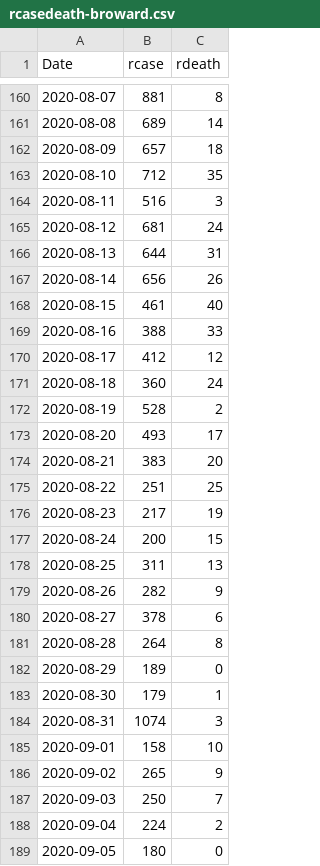
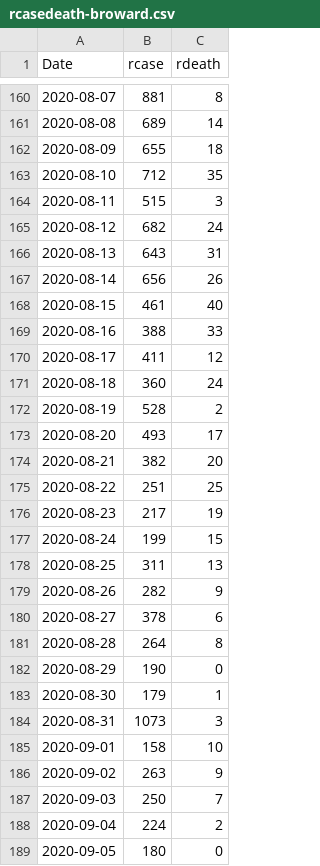
Before and after one commit to kokbent/fl-covid19, a CSV file: ts/rcasedeath-broward.csv, drawn as a sheet; only a part is shown, gaps mark what is left out; the diff covers the shown part only.

```diff
--- a/ts/rcasedeath-broward.csv
+++ b/ts/rcasedeath-broward.csv
@@ -161,7 +161,7 @@ Date,rcase,rdeath
 2020-08-08,689,14
-2020-08-09,657,18
+2020-08-09,655,18
 2020-08-10,712,35
-2020-08-11,516,3
-2020-08-12,681,24
-2020-08-13,644,31
+2020-08-11,515,3
+2020-08-12,682,24
+2020-08-13,643,31
 2020-08-14,656,26
@@ -169,3 +169,3 @@ Date,rcase,rdeath
 2020-08-16,388,33
-2020-08-17,412,12
+2020-08-17,411,12
 2020-08-18,360,24
@@ -173,6 +173,6 @@ Date,rcase,rdeath
 2020-08-20,493,17
-2020-08-21,383,20
+2020-08-21,382,20
 2020-08-22,251,25
 2020-08-23,217,19
-2020-08-24,200,15
+2020-08-24,199,15
 2020-08-25,311,13
@@ -181,7 +181,7 @@ Date,rcase,rdeath
 2020-08-28,264,8
-2020-08-29,189,0
+2020-08-29,190,0
 2020-08-30,179,1
-2020-08-31,1074,3
+2020-08-31,1073,3
 2020-09-01,158,10
-2020-09-02,265,9
+2020-09-02,263,9
 2020-09-03,250,7
```
Also changed, not shown: 8 added rows and 40 edited cells elsewhere in this file, ts/rcasedeath-dade.csv, ts/rcasedeath-duval.csv, 6 other files.
